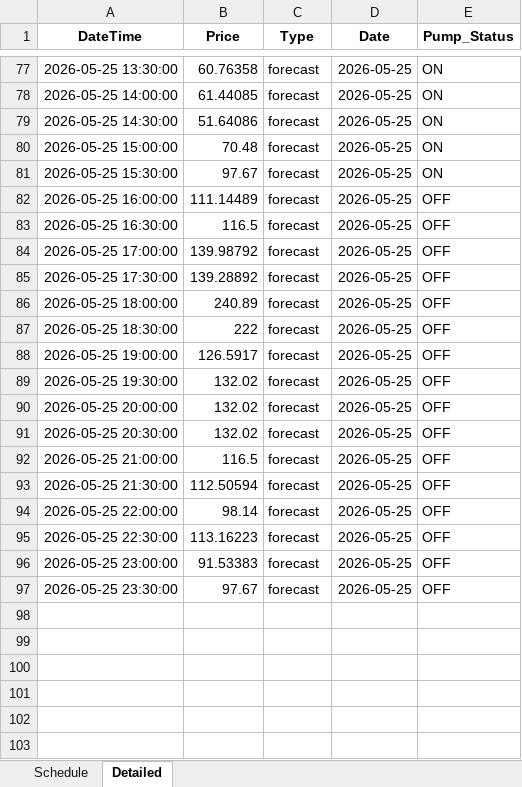
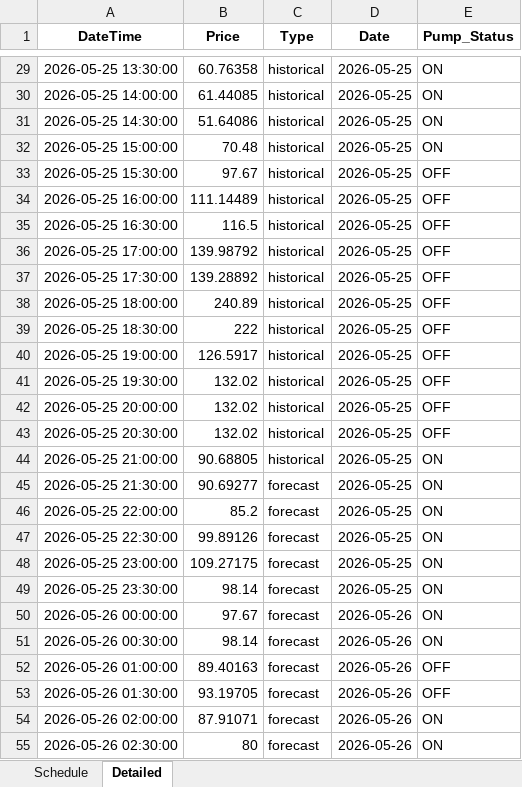
Before and after one commit to wjt1991/pump-optimisation-for-SHW, an Excel workbook: data/latest/optimisation_result.xlsx, sheet Detailed, drawn as a sheet; only a part is shown, gaps mark what is left out; values as stored, in another font and other column widths than the file's, no borders; addresses are those after the commit; the diff covers the shown part only; the diff names each change by its address in the sheet, - before the commit and + after, or states it on an @@ line.

```diff
--- a/data/latest/optimisation_result.xlsx (sheet Detailed)
+++ b/data/latest/optimisation_result.xlsx (sheet Detailed)
-C29:C44 (Type): forecast
+C29:C44 (Type): historical
-E33 (Pump_Status): ON
+E33 (Pump_Status): OFF
-B44 (Price): 116.5
+B44 (Price): 90.68805
-E44:E49 (Pump_Status): OFF
+E44:E49 (Pump_Status): ON
-B45 (Price): 112.50594
+B45 (Price): 90.69277
-B46 (Price): 98.14
+B46 (Price): 85.2
-B47 (Price): 113.16223
+B47 (Price): 99.89126
-B48 (Price): 91.53383
+B48 (Price): 109.27175
-B49 (Price): 97.67
+B49 (Price): 98.14
+row 50: 2026-05-26 00:00:00 | 97.67 | forecast | 2026-05-26 | ON
+row 51: 2026-05-26 00:30:00 | 98.14 | forecast | 2026-05-26 | ON
+row 52: 2026-05-26 01:00:00 | 89.40163 | forecast | 2026-05-26 | OFF
+row 53: 2026-05-26 01:30:00 | 93.19705 | forecast | 2026-05-26 | OFF
+row 54: 2026-05-26 02:00:00 | 87.91071 | forecast | 2026-05-26 | ON
+row 55: 2026-05-26 02:30:00 | 80 | forecast | 2026-05-26 | ON
```
Also changed, not shown: 42 added rows, 48 removed rows and 30 edited cells elsewhere in this sheet, sheet Schedule, 3 other files.
